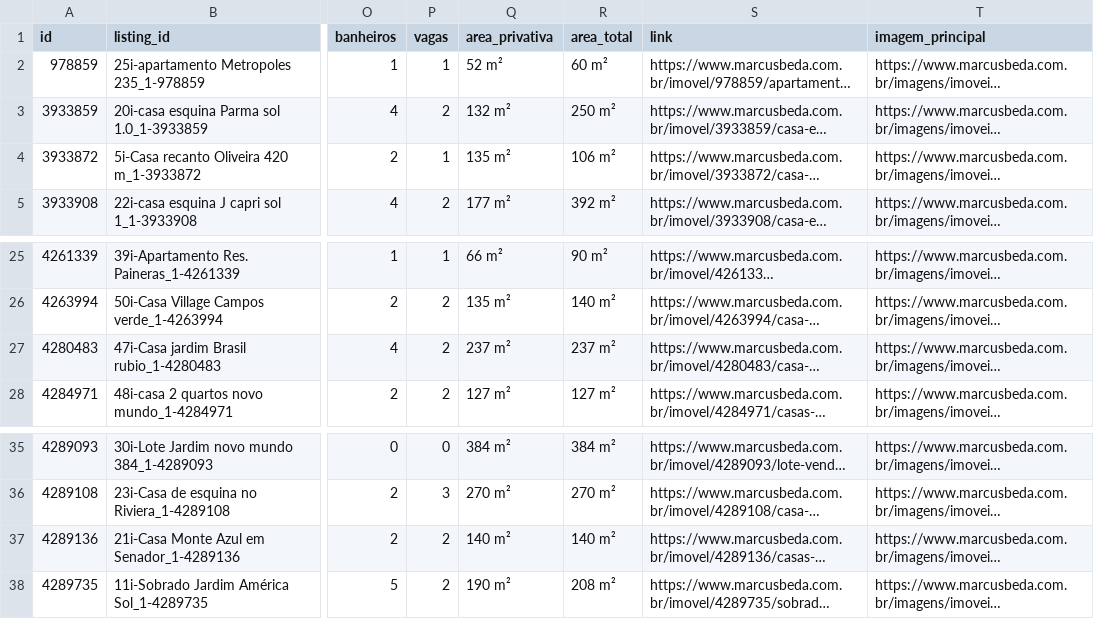
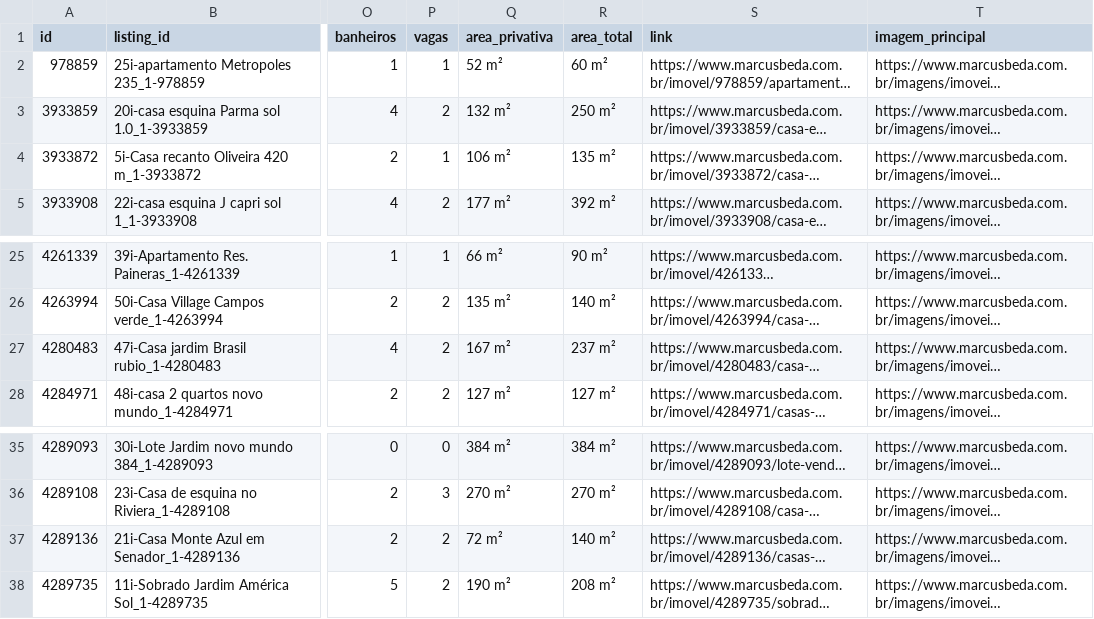
Before and after one commit to marcusbeda-maker/dashboard-imoveis-xml, a CSV file: sitecheck/imoveis_marcusbeda.csv, drawn as a sheet; only a part is shown, gaps mark what is left out; long unchanged cells end in …; the diff names each change by its address in the sheet, - before the commit and + after, or states it on an @@ line.

```diff
--- a/sitecheck/imoveis_marcusbeda.csv
+++ b/sitecheck/imoveis_marcusbeda.csv
-Q4 (area_privativa): 135 m²
+Q4 (area_privativa): 106 m²
-R4 (area_total): 106 m²
+R4 (area_total): 135 m²
-Q27 (area_privativa): 237 m²
+Q27 (area_privativa): 167 m²
-Q37 (area_privativa): 140 m²
+Q37 (area_privativa): 72 m²
```
Also changed, not shown: 3 other files.
